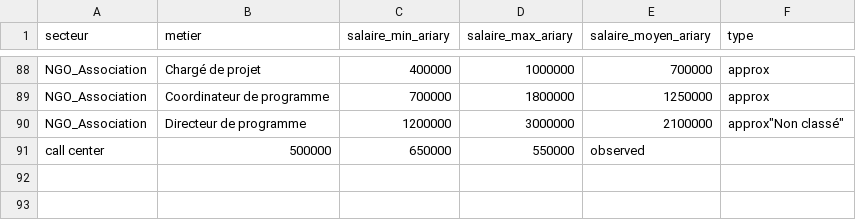
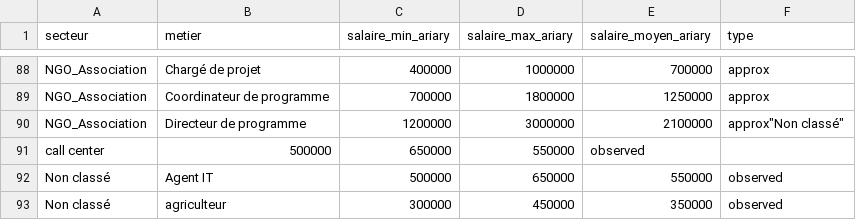
Before and after one commit to Nisafidy/Memoire2, a CSV file: dynamiques/data/metier.csv, drawn as a sheet; only a part is shown, gaps mark what is left out; the diff names each change by its address in the sheet, - before the commit and + after, or states it on an @@ line.

```diff
--- a/dynamiques/data/metier.csv
+++ b/dynamiques/data/metier.csv
+row 92: Non classé | Agent IT | 500000 | 650000 | 550000 | observed
+row 93: Non classé | agriculteur | 300000 | 450000 | 350000 | observed
```
Also changed, not shown: 18 other files.
